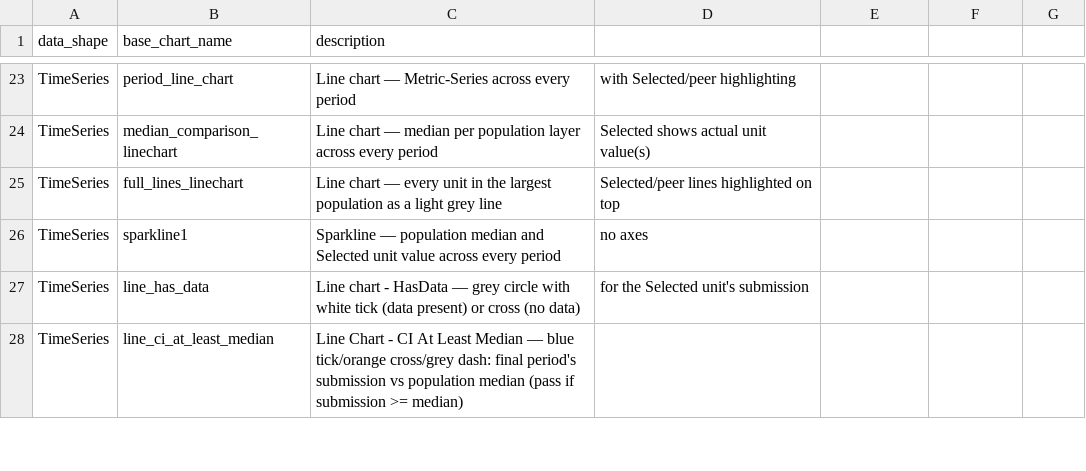
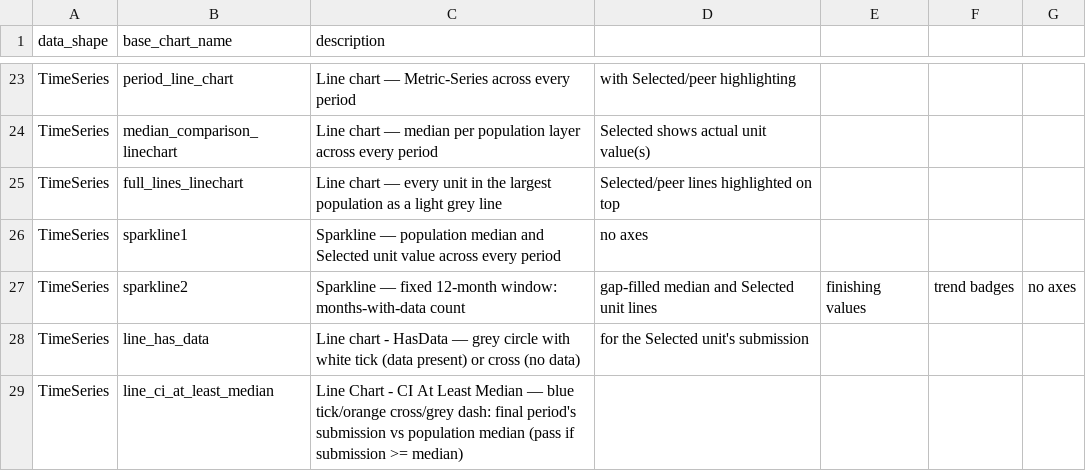
Before and after one commit to Aidan-Rawlinson/ChartGen_Expand, a CSV file: chartgen/output_generation/static_config/chart_type_map.csv, drawn as a sheet; only a part is shown, gaps mark what is left out.

```diff
--- a/chartgen/output_generation/static_config/chart_type_map.csv
+++ b/chartgen/output_generation/static_config/chart_type_map.csv
@@ -26,2 +26,3 @@ TimeSeries,full_lines_linechart,Line chart — every unit in the largest populat
 TimeSeries,sparkline1,Sparkline — population median and Selected unit value across every period, no axes
+TimeSeries,sparkline2,Sparkline — fixed 12-month window: months-with-data count, gap-filled median and Selected unit lines, finishing values, trend badges, no axes
 TimeSeries,line_has_data,Line chart - HasData — grey circle with white tick (data present) or cross (no data), for the Selected unit's submission
```
Also changed, not shown: 2 other files.
